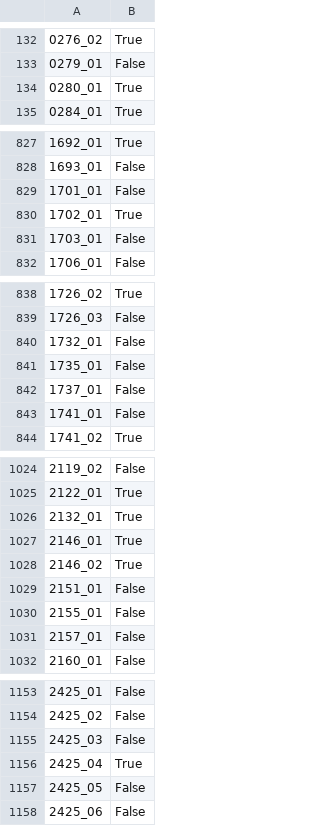
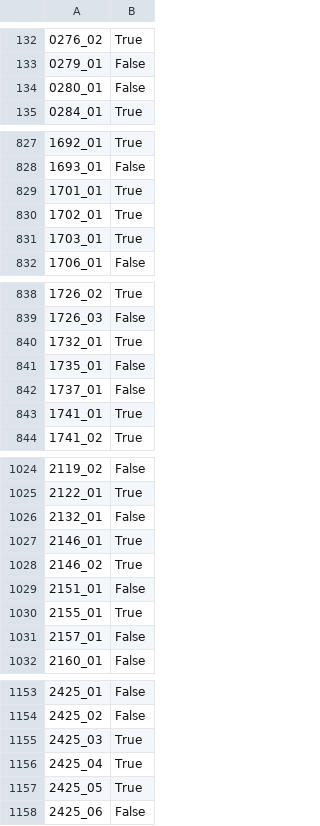
Before and after one commit to mahesh-kakde/kaggle, a CSV file: Spaceship Titanic/submissions/submission.csv, drawn as a sheet; only a part is shown, gaps mark what is left out; the diff covers the shown part only; the diff names each change by its address in the sheet, - before the commit and + after, or states it on an @@ line.

```diff
--- a/Spaceship Titanic/submissions/submission.csv
+++ b/Spaceship Titanic/submissions/submission.csv
-B134: True
+B134: False
-B829: False
+B829: True
-B831: False
+B831: True
-B840: False
+B840: True
-B843: False
+B843: True
-B1026: True
+B1026: False
-B1030: False
+B1030: True
-B1155: False
+B1155: True
-B1157: False
+B1157: True
```
Also changed, not shown: 119 edited cells elsewhere in this file, 11 other files.
